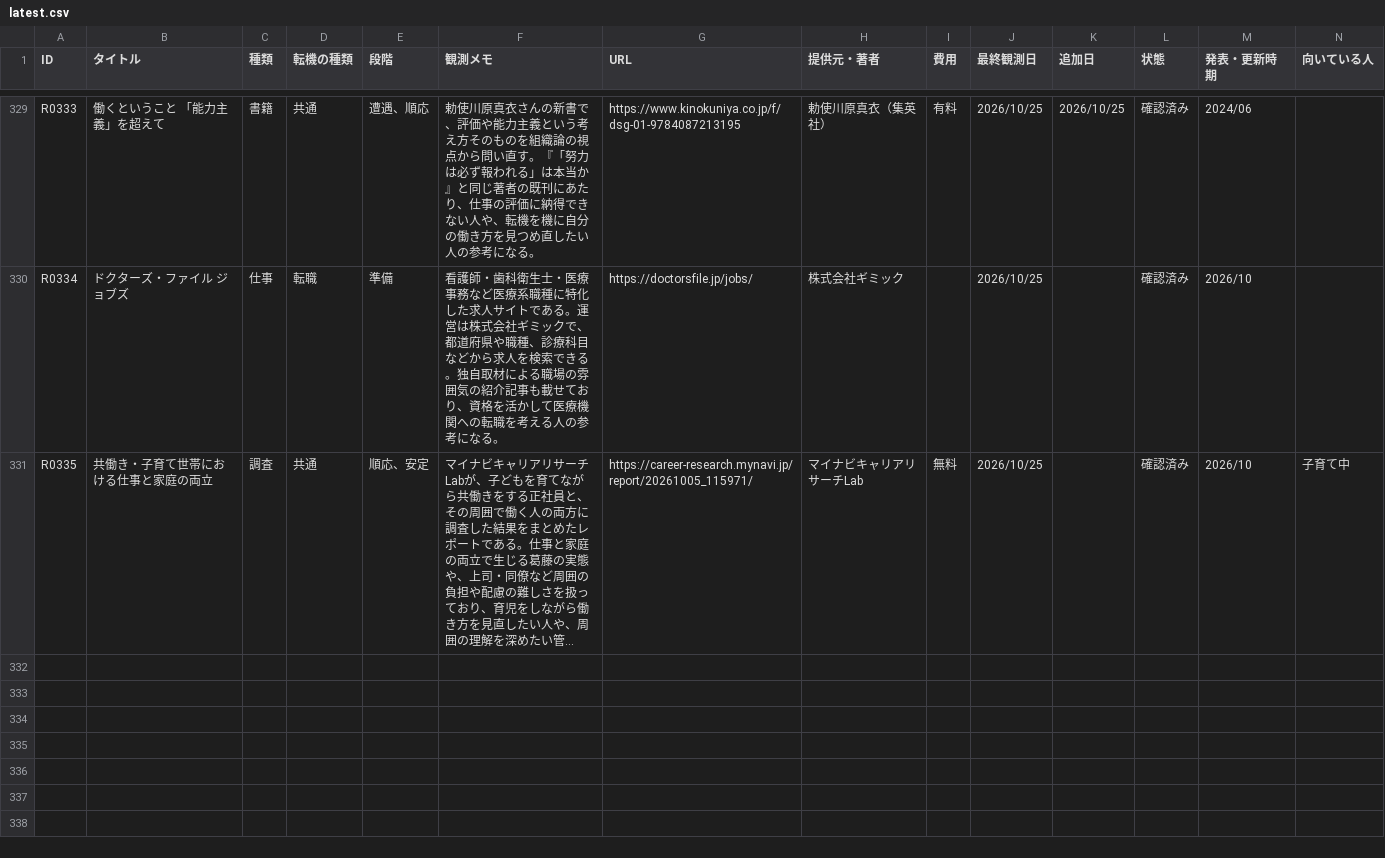
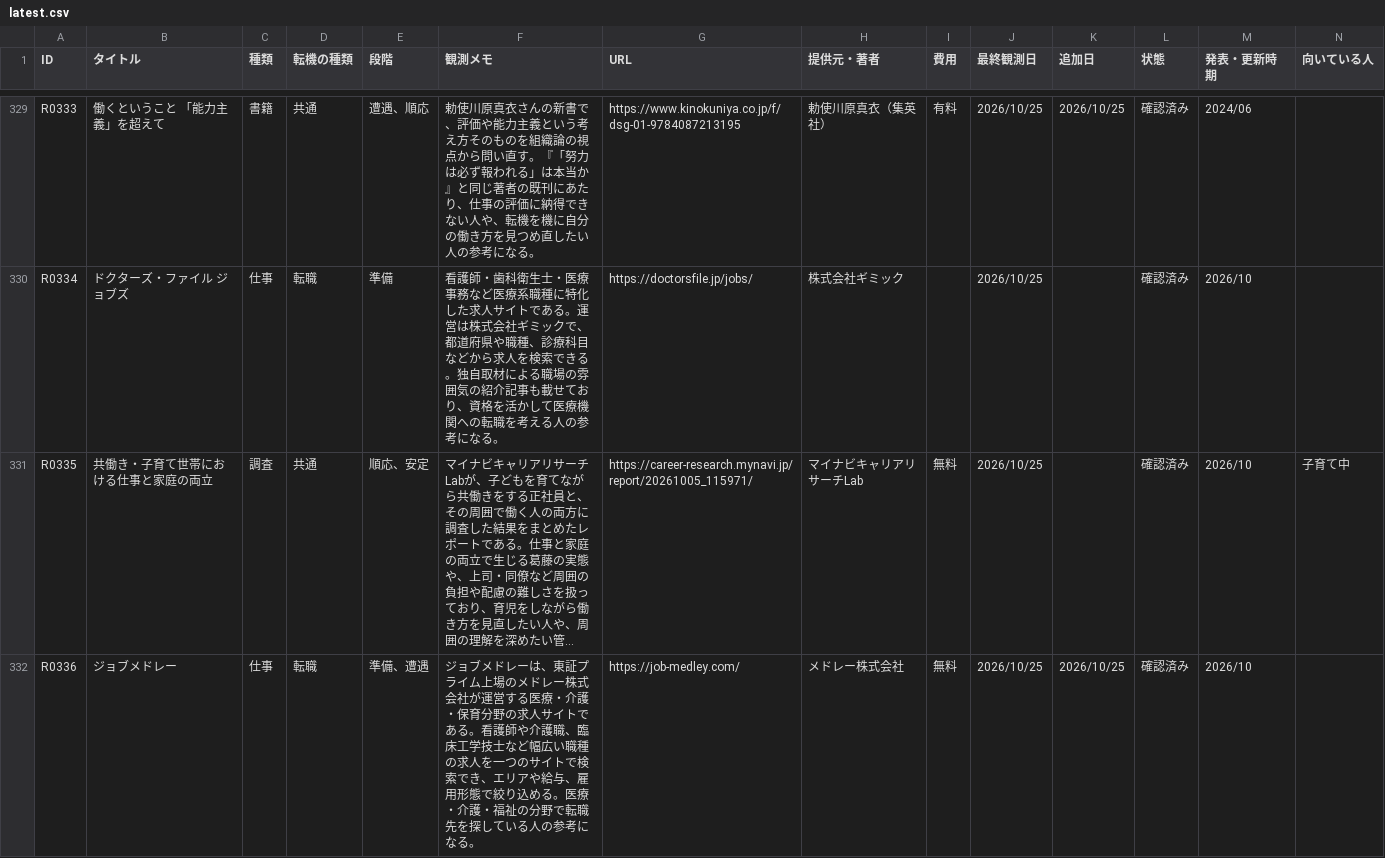
Before and after one commit to ashitano-tenki/ashitano-tenki.github.io, a CSV file: data/latest.csv, drawn as a sheet; only a part is shown, gaps mark what is left out; long unchanged cells end in …; the diff names each change by its address in the sheet, - before the commit and + after, or states it on an @@ line.

```diff
--- a/data/latest.csv
+++ b/data/latest.csv
+row 332: R0336 | ジョブメドレー | 仕事 | 転職 | 準備、遭遇 | ジョブメドレーは、東証プライム上場のメドレー株式会社が運営する医療・介護・保育分野の求人サイトである。看護師や介護職、臨床工学技士など幅広い職種の求人を一つのサイトで検索でき、エリアや給与、雇用形態で絞り込める。医療・介護・福祉の分野で転職先を探している人の参考になる。 | https://job-medley.com/ | メドレー株式会社 | 無料 | 2026/10/25 | 2026/10/25 | 確認済み | 2026/10
```
Also changed, not shown: 1 other file.
